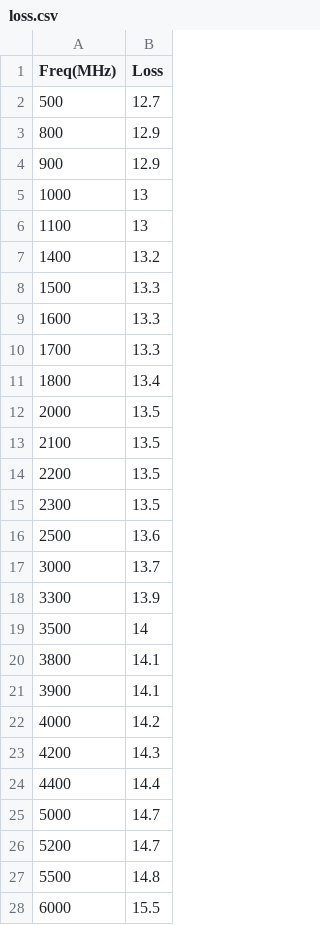
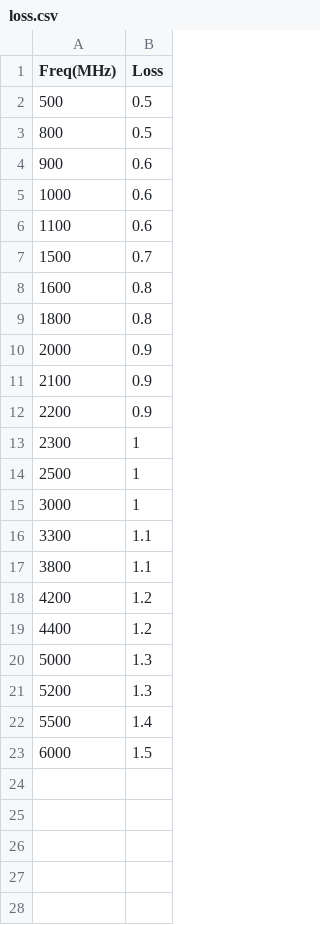
Before and after one commit to d1658999/meta_tool, a CSV file: utils/loss.csv, drawn as a sheet.

```diff
--- a/utils/loss.csv
+++ b/utils/loss.csv
@@ -1,28 +1,23 @@
 Freq(MHz),Loss
-500,12.7
-800,12.9
-900,12.9
-1000,13
-1100,13
-1400,13.2
-1500,13.3
-1600,13.3
-1700,13.3
-1800,13.4
-2000,13.5
-2100,13.5
-2200,13.5
-2300,13.5
-2500,13.6
-3000,13.7
-3300,13.9
-3500,14
-3800,14.1
-3900,14.1
-4000,14.2
-4200,14.3
-4400,14.4
-5000,14.7
-5200,14.7
-5500,14.8
-6000,15.5
+500,0.5
+800,0.5
+900,0.6
+1000,0.6
+1100,0.6
+1500,0.7
+1600,0.8
+1800,0.8
+2000,0.9
+2100,0.9
+2200,0.9
+2300,1
+2500,1
+3000,1
+3300,1.1
+3800,1.1
+4200,1.2
+4400,1.2
+5000,1.3
+5200,1.3
+5500,1.4
+6000,1.5
```
Also changed, not shown: 7 other files.
